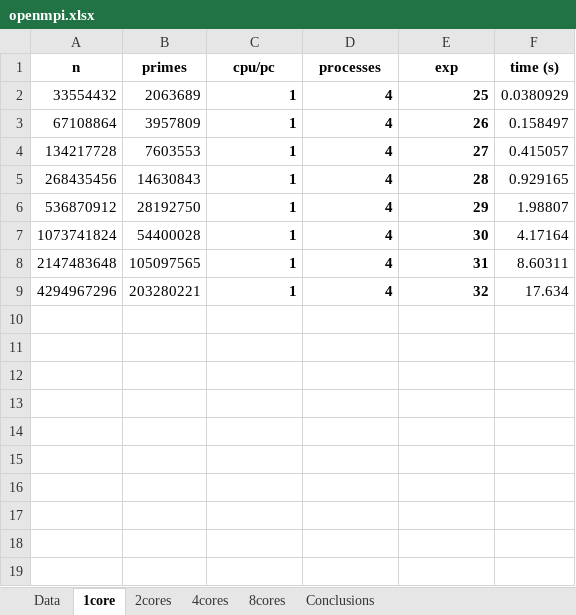
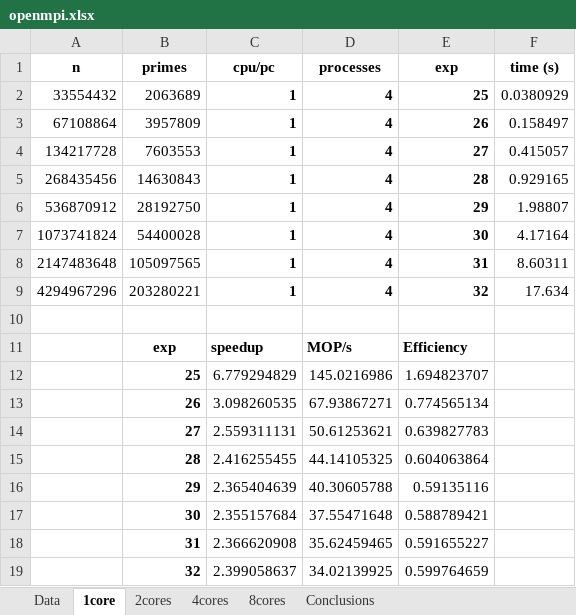
Before and after one commit to joaoBordalo/CPAR, an Excel workbook: 2 Projeto/SieveofErastosthenes/SieveofErastosthenes/excel files ready/botas/openmpi.xlsx, sheet 1core, drawn as a sheet; values as stored, in another font and other column widths than the file's, no borders; charts and pictures not drawn; the diff names each change by its address in the sheet, - before the commit and + after, or states it on an @@ line.

```diff
--- a/2 Projeto/SieveofErastosthenes/SieveofErastosthenes/excel files ready/botas/openmpi.xlsx (sheet 1core)
+++ b/2 Projeto/SieveofErastosthenes/SieveofErastosthenes/excel files ready/botas/openmpi.xlsx (sheet 1core)
+row 10: (empty)
+row 11:  | exp | speedup | MOP/s | Efficiency
+row 12:  | 25 | 6.779294829 | 145.0216986 | 1.694823707
+row 13:  | 26 | 3.098260535 | 67.93867271 | 0.774565134
+row 14:  | 27 | 2.559311131 | 50.61253621 | 0.639827783
+row 15:  | 28 | 2.416255455 | 44.14105325 | 0.604063864
+row 16:  | 29 | 2.365404639 | 40.30605788 | 0.59135116
+row 17:  | 30 | 2.355157684 | 37.55471648 | 0.588789421
+row 18:  | 31 | 2.366620908 | 35.62459465 | 0.591655227
+row 19:  | 32 | 2.399058637 | 34.02139925 | 0.599764659
```
Also changed, not shown: sheet Data, sheet 8cores, sheet 4cores, sheet 2cores, 2 Projeto/SieveofErastosthenes/SieveofErastosthenes/excel files ready/botas/MPI_OMP.xlsx.
